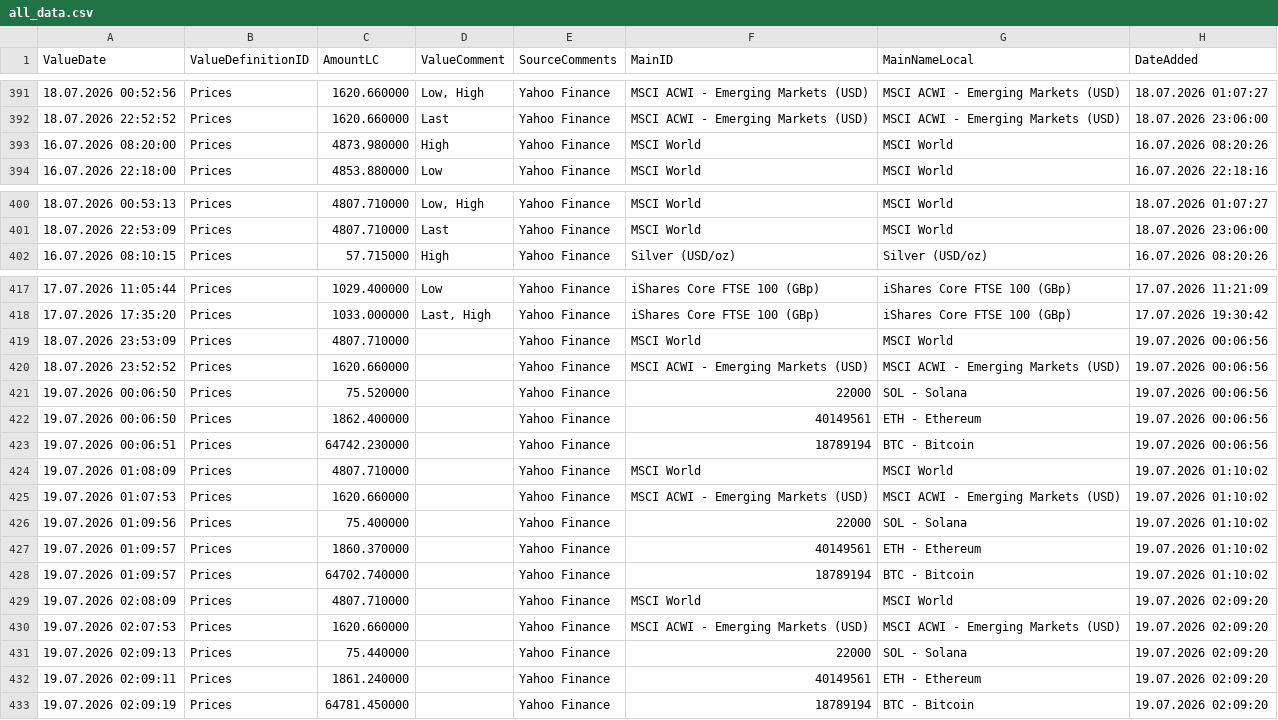
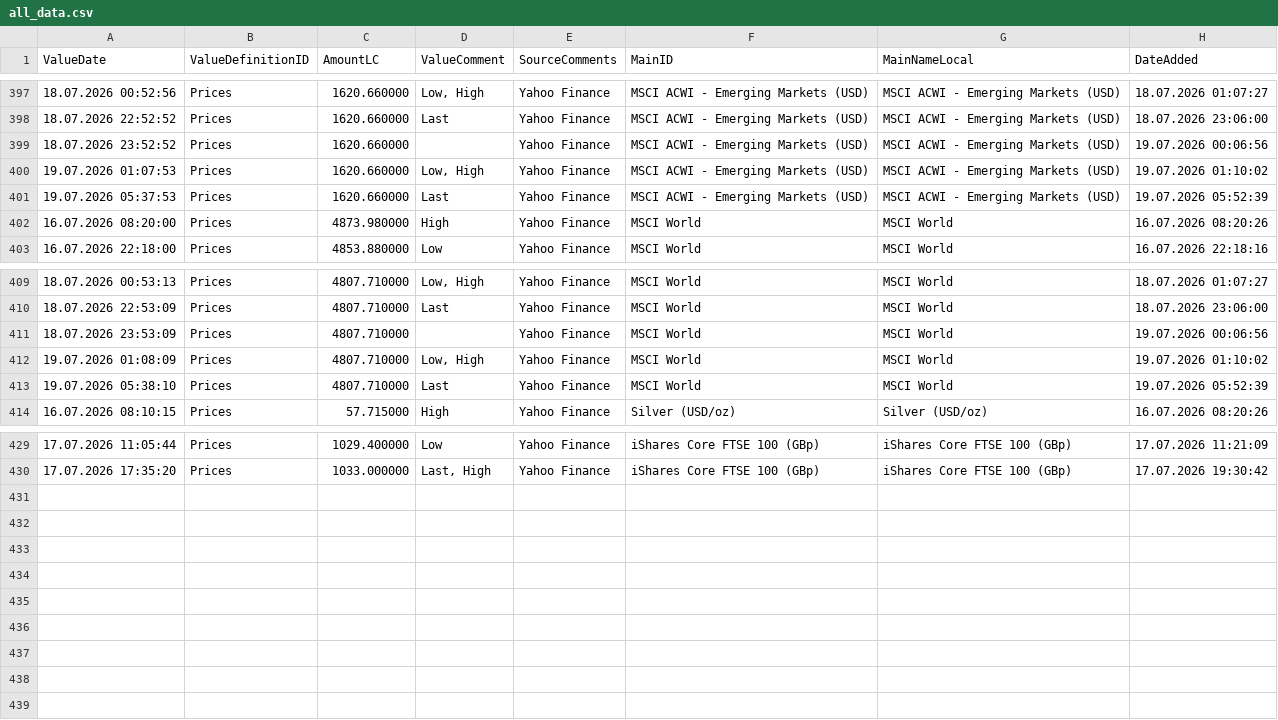
Before and after one commit to Munotstadt/financialdatacollector-public, a CSV file: all_data.csv, drawn as a sheet; only a part is shown, gaps mark what is left out; the diff covers the shown part only.

```diff
--- a/all_data.csv
+++ b/all_data.csv
@@ -392,2 +398,5 @@ ValueDate,ValueDefinitionID,AmountLC,ValueComment,SourceComments,MainID,MainName
 18.07.2026 22:52:52,Prices,1620.660000,Last,Yahoo Finance,MSCI ACWI - Emerging Markets (USD),MSCI ACWI - Emerging Markets (USD),18.07.2026 23:06:00
+18.07.2026 23:52:52,Prices,1620.660000,,Yahoo Finance,MSCI ACWI - Emerging Markets (USD),MSCI ACWI - Emerging Markets (USD),19.07.2026 00:06:56
+19.07.2026 01:07:53,Prices,1620.660000,"Low, High",Yahoo Finance,MSCI ACWI - Emerging Markets (USD),MSCI ACWI - Emerging Markets (USD),19.07.2026 01:10:02
+19.07.2026 05:37:53,Prices,1620.660000,Last,Yahoo Finance,MSCI ACWI - Emerging Markets (USD),MSCI ACWI - Emerging Markets (USD),19.07.2026 05:52:39
 16.07.2026 08:20:00,Prices,4873.980000,High,Yahoo Finance,MSCI World,MSCI World,16.07.2026 08:20:26
@@ -401,2 +410,5 @@ ValueDate,ValueDefinitionID,AmountLC,ValueComment,SourceComments,MainID,MainName
 18.07.2026 22:53:09,Prices,4807.710000,Last,Yahoo Finance,MSCI World,MSCI World,18.07.2026 23:06:00
+18.07.2026 23:53:09,Prices,4807.710000,,Yahoo Finance,MSCI World,MSCI World,19.07.2026 00:06:56
+19.07.2026 01:08:09,Prices,4807.710000,"Low, High",Yahoo Finance,MSCI World,MSCI World,19.07.2026 01:10:02
+19.07.2026 05:38:10,Prices,4807.710000,Last,Yahoo Finance,MSCI World,MSCI World,19.07.2026 05:52:39
 16.07.2026 08:10:15,Prices,57.715000,High,Yahoo Finance,Silver (USD/oz),Silver (USD/oz),16.07.2026 08:20:26
@@ -418,16 +430 @@ ValueDate,ValueDefinitionID,AmountLC,ValueComment,SourceComments,MainID,MainName
 17.07.2026 17:35:20,Prices,1033.000000,"Last, High",Yahoo Finance,iShares Core FTSE 100 (GBp),iShares Core FTSE 100 (GBp),17.07.2026 19:30:42
-18.07.2026 23:53:09,Prices,4807.710000,,Yahoo Finance,MSCI World,MSCI World,19.07.2026 00:06:56
-18.07.2026 23:52:52,Prices,1620.660000,,Yahoo Finance,MSCI ACWI - Emerging Markets (USD),MSCI ACWI - Emerging Markets (USD),19.07.2026 00:06:56
-19.07.2026 00:06:50,Prices,75.520000,,Yahoo Finance,22000,SOL - Solana,19.07.2026 00:06:56
-19.07.2026 00:06:50,Prices,1862.400000,,Yahoo Finance,40149561,ETH - Ethereum,19.07.2026 00:06:56
-19.07.2026 00:06:51,Prices,64742.230000,,Yahoo Finance,18789194,BTC - Bitcoin,19.07.2026 00:06:56
-19.07.2026 01:08:09,Prices,4807.710000,,Yahoo Finance,MSCI World,MSCI World,19.07.2026 01:10:02
-19.07.2026 01:07:53,Prices,1620.660000,,Yahoo Finance,MSCI ACWI - Emerging Markets (USD),MSCI ACWI - Emerging Markets (USD),19.07.2026 01:10:02
-19.07.2026 01:09:56,Prices,75.400000,,Yahoo Finance,22000,SOL - Solana,19.07.2026 01:10:02
-19.07.2026 01:09:57,Prices,1860.370000,,Yahoo Finance,40149561,ETH - Ethereum,19.07.2026 01:10:02
-19.07.2026 01:09:57,Prices,64702.740000,,Yahoo Finance,18789194,BTC - Bitcoin,19.07.2026 01:10:02
-19.07.2026 02:08:09,Prices,4807.710000,,Yahoo Finance,MSCI World,MSCI World,19.07.2026 02:09:20
-19.07.2026 02:07:53,Prices,1620.660000,,Yahoo Finance,MSCI ACWI - Emerging Markets (USD),MSCI ACWI - Emerging Markets (USD),19.07.2026 02:09:20
-19.07.2026 02:09:13,Prices,75.440000,,Yahoo Finance,22000,SOL - Solana,19.07.2026 02:09:20
-19.07.2026 02:09:11,Prices,1861.240000,,Yahoo Finance,40149561,ETH - Ethereum,19.07.2026 02:09:20
-19.07.2026 02:09:19,Prices,64781.450000,,Yahoo Finance,18789194,BTC - Bitcoin,19.07.2026 02:09:20
```
Also changed, not shown: 6 added rows elsewhere in this file.
